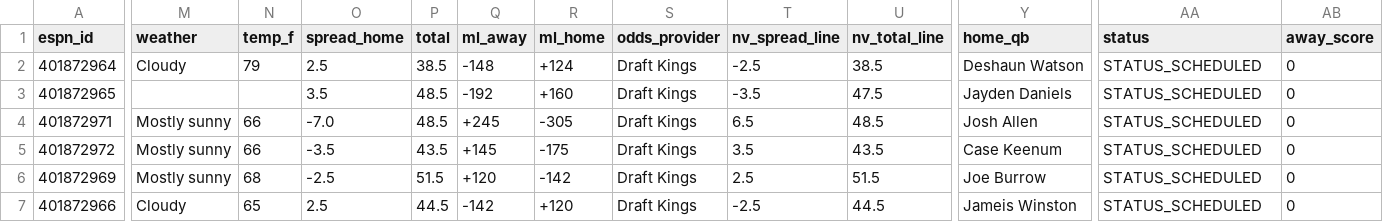
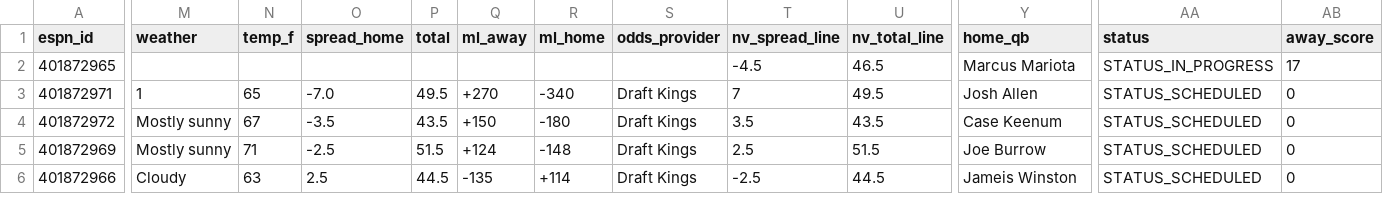
Before and after one commit to hyongdopaulyoon-sketch/hyongdopaulyoon-sketch-nfl-weekly, a CSV file: data/2026-w04/games.csv, drawn as a sheet; only a part is shown, gaps mark what is left out; removed rows and columns are numbered as before the commit, all else as after; rows hold the shown columns only; the diff covers the shown part only; the diff names each change by its address in the sheet, - before the commit and + after, or states it on an @@ line.

```diff
--- a/data/2026-w04/games.csv
+++ b/data/2026-w04/games.csv
-row 2: 401872964 | Cloudy | 79 | 2.5 | 38.5 | -148 | +124 | Draft Kings | -2.5 | 38.5 | Deshaun Watson | STATUS_SCHEDULED | 0
-O2 (spread_home): 3.5
+O2 (spread_home): (empty)
-P2 (total): 48.5
+P2 (total): (empty)
-Q2 (ml_away): -192
+Q2 (ml_away): (empty)
-R2 (ml_home): +160
+R2 (ml_home): (empty)
-S2 (odds_provider): Draft Kings
+S2 (odds_provider): (empty)
-T2 (nv_spread_line): -3.5
+T2 (nv_spread_line): -4.5
-U2 (nv_total_line): 47.5
+U2 (nv_total_line): 46.5
-Y2 (home_qb): Jayden Daniels
+Y2 (home_qb): Marcus Mariota
-AA2 (status): STATUS_SCHEDULED
+AA2 (status): STATUS_IN_PROGRESS
-AB2 (away_score): 0
+AB2 (away_score): 17
-M3 (weather): Mostly sunny
+M3 (weather): 1
-N3 (temp_f): 66
+N3 (temp_f): 65
-P3 (total): 48.5
+P3 (total): 49.5
-Q3 (ml_away): +245
+Q3 (ml_away): +270
-R3 (ml_home): -305
+R3 (ml_home): -340
-T3 (nv_spread_line): 6.5
+T3 (nv_spread_line): 7
-U3 (nv_total_line): 48.5
+U3 (nv_total_line): 49.5
-N4 (temp_f): 66
+N4 (temp_f): 67
-Q4 (ml_away): +145
+Q4 (ml_away): +150
-R4 (ml_home): -175
+R4 (ml_home): -180
-N5 (temp_f): 68
+N5 (temp_f): 71
-Q5 (ml_away): +120
+Q5 (ml_away): +124
-R5 (ml_home): -142
+R5 (ml_home): -148
-N6 (temp_f): 65
+N6 (temp_f): 63
-Q6 (ml_away): -142
+Q6 (ml_away): -135
-R6 (ml_home): +120
+R6 (ml_home): +114
```
Also changed, not shown: 1 added row and 45 edited cells elsewhere in this file, data/2026-w04/injuries.csv, data/2026-w04/line_history.csv, 6 other files.
